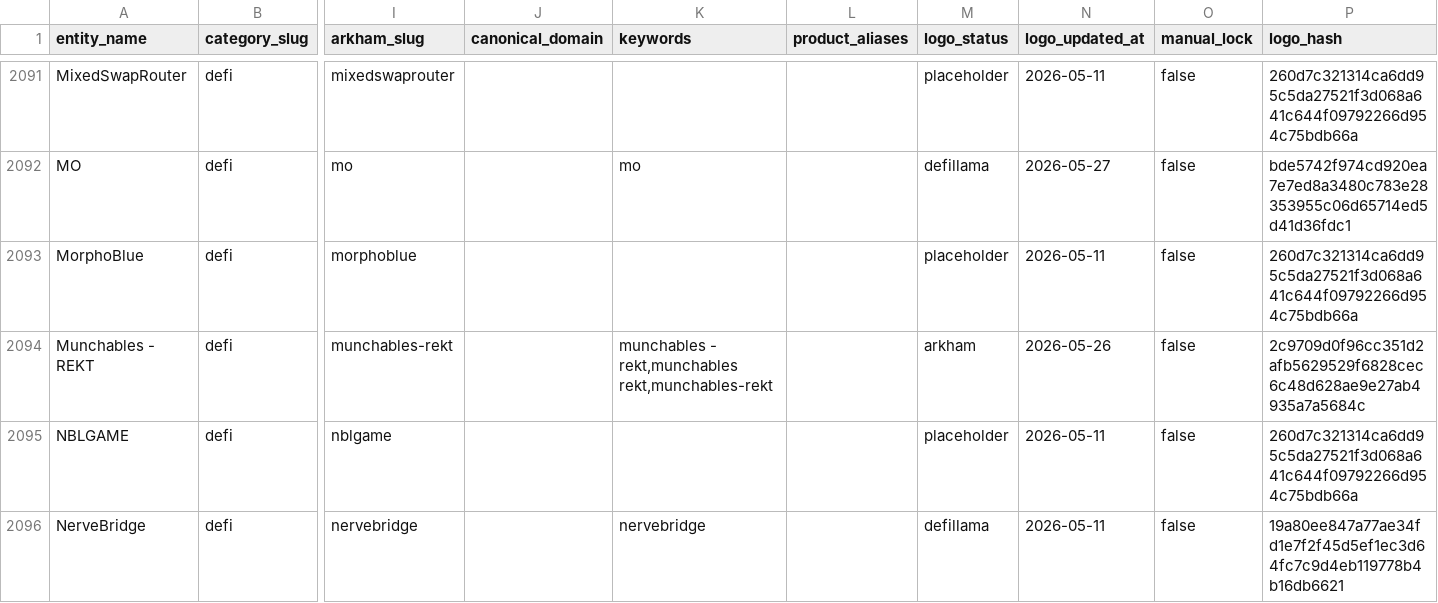
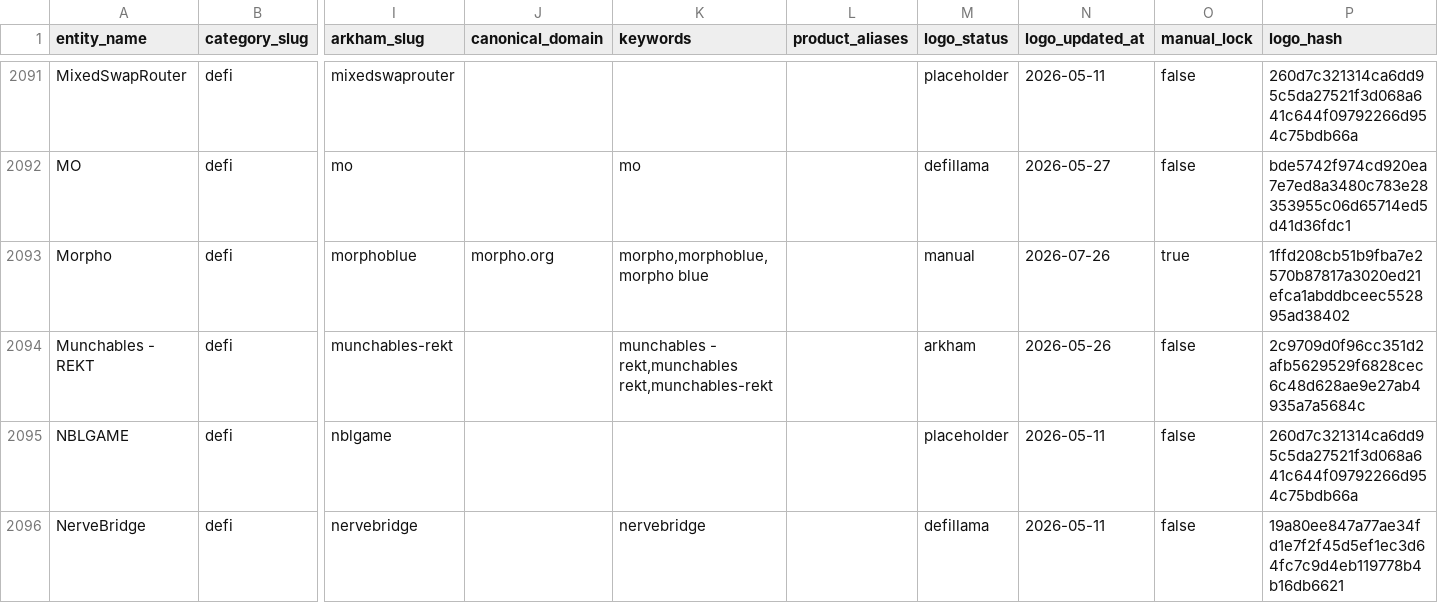
Before and after one commit to maslovsa/kyt-entity-registry, a CSV file: entities.csv, drawn as a sheet; only a part is shown, gaps mark what is left out; the diff names each change by its address in the sheet, - before the commit and + after, or states it on an @@ line.

Commit message:
feat(defi): rebrand MorphoBlue→Morpho, real butterfly logo, morpho.org domain
Canonical Morpho entity (merged dup morpho-blue). Replaces '?' placeholder
with the real Morpho butterfly mark; manual_lock=true.

```diff
--- a/entities.csv
+++ b/entities.csv
-A2093 (entity_name): MorphoBlue
+A2093 (entity_name): Morpho
-J2093 (canonical_domain): (empty)
+J2093 (canonical_domain): morpho.org
-K2093 (keywords): (empty)
+K2093 (keywords): morpho,morphoblue,morpho blue
-M2093 (logo_status): placeholder
+M2093 (logo_status): manual
-N2093 (logo_updated_at): 2026-05-11
+N2093 (logo_updated_at): 2026-07-26
-O2093 (manual_lock): false
+O2093 (manual_lock): true
-P2093 (logo_hash): 260d7c321314ca6dd95c5da27521f3d068a641c644f09792266d954c75bdb66a
+P2093 (logo_hash): 1ffd208cb51b9fba7e2570b87817a3020ed21efca1abddbceec552895ad38402
```
Also changed, not shown: 2 other files.
